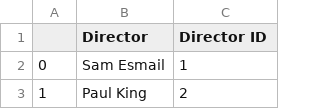
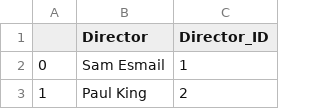
Before and after one commit to IrynaVitkovych/Project-3, a CSV file: Clean Data/Directors.csv, drawn as a sheet; only a part is shown.

```diff
--- a/Clean Data/Directors.csv
+++ b/Clean Data/Directors.csv
@@ -1,2 +1,2 @@
-,Director,Director ID
+,Director,Director_ID
 0,Sam Esmail,1
```
Also changed, not shown: Clean Data/Actors.csv, Clean Data/Genres.csv, 4 other files.
